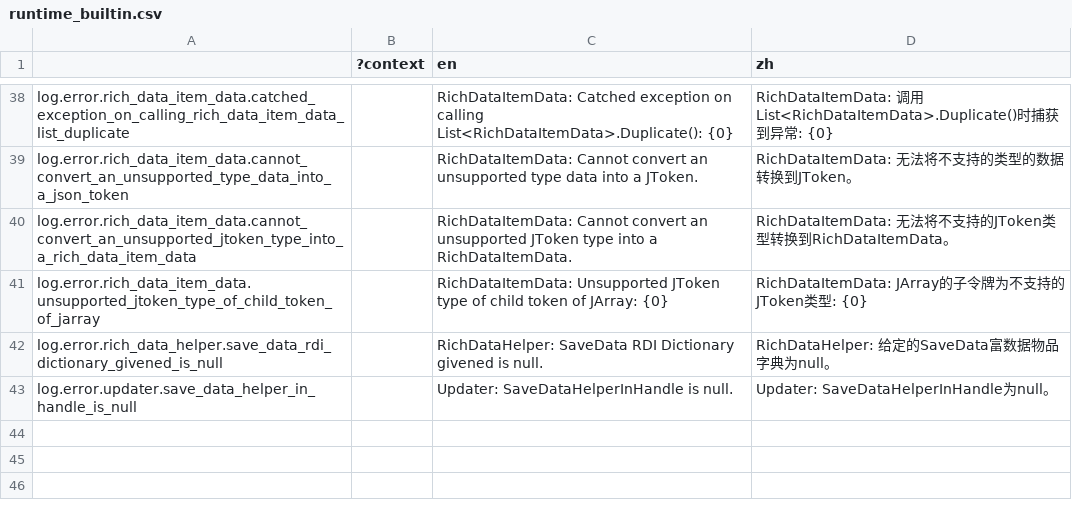
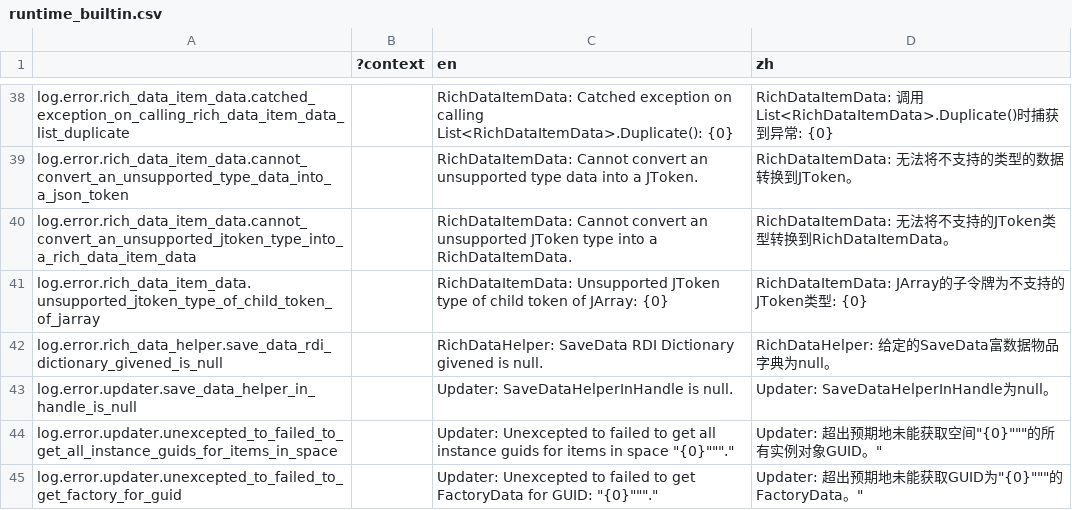
Before and after one commit to bocai-bca/IdleFramework, a CSV file: addons/idle_framework/lang/runtime_builtin.csv, drawn as a sheet; only a part is shown, gaps mark what is left out; the diff names each change by its address in the sheet, - before the commit and + after, or states it on an @@ line.

```diff
--- a/addons/idle_framework/lang/runtime_builtin.csv
+++ b/addons/idle_framework/lang/runtime_builtin.csv
+row 44: log.error.updater.unexcepted_to_failed_to_get_all_instance_guids_for_items_in_space |  | Updater: Unexcepted to failed to get all instance guids for items in space "{0}"""." | Updater: 超出预期地未能获取空间"{0}"""的所有实例对象GUID。"
+row 45: log.error.updater.unexcepted_to_failed_to_get_factory_for_guid |  | Updater: Unexcepted to failed to get FactoryData for GUID: "{0}"""." | Updater: 超出预期地未能获取GUID为"{0}"""的FactoryData。"
```
Also changed, not shown: 6 other files.
